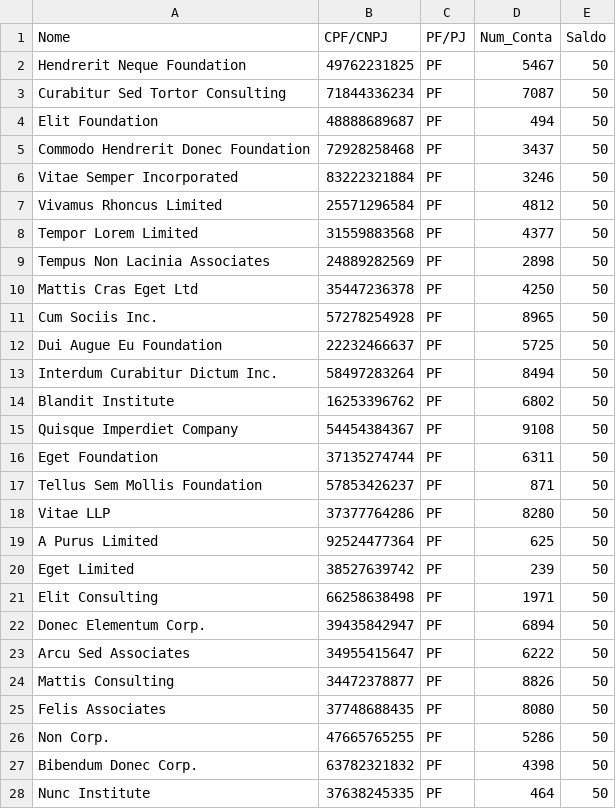
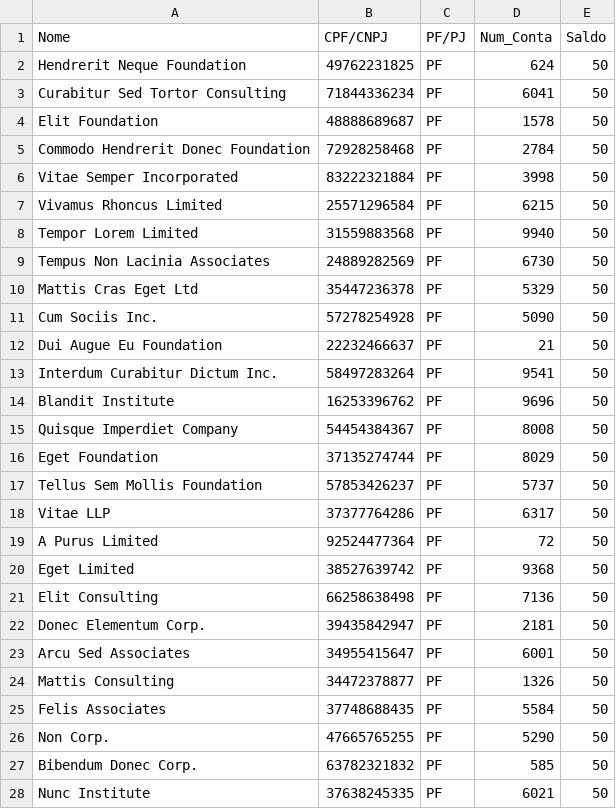
Before and after one commit to marcio-mfm/adaSistemaBancario, a CSV file: out/production/Modulo2/br/gov/caixa/app/Output/clientesCadastrados.csv, drawn as a sheet; only a part is shown; the diff covers the shown part only.

```diff
--- a/out/production/Modulo2/br/gov/caixa/app/Output/clientesCadastrados.csv
+++ b/out/production/Modulo2/br/gov/caixa/app/Output/clientesCadastrados.csv
@@ -1,28 +1,28 @@
 Nome; CPF/CNPJ; PF/PJ; Num_Conta; Saldo
-Hendrerit Neque Foundation;49762231825;PF;5467;50
-Curabitur Sed Tortor Consulting;71844336234;PF;7087;50
-Elit Foundation;48888689687;PF;494;50
-Commodo Hendrerit Donec Foundation;72928258468;PF;3437;50
-Vitae Semper Incorporated;83222321884;PF;3246;50
-Vivamus Rhoncus Limited;25571296584;PF;4812;50
-Tempor Lorem Limited;31559883568;PF;4377;50
-Tempus Non Lacinia Associates;24889282569;PF;2898;50
-Mattis Cras Eget Ltd;35447236378;PF;4250;50
-Cum Sociis Inc.;57278254928;PF;8965;50
-Dui Augue Eu Foundation;22232466637;PF;5725;50
-Interdum Curabitur Dictum Inc.;58497283264;PF;8494;50
-Blandit Institute;16253396762;PF;6802;50
-Quisque Imperdiet Company;54454384367;PF;9108;50
-Eget Foundation;37135274744;PF;6311;50
-Tellus Sem Mollis Foundation;57853426237;PF;871;50
-Vitae LLP;37377764286;PF;8280;50
-A Purus Limited;92524477364;PF;625;50
-Eget Limited;38527639742;PF;239;50
-Elit Consulting;66258638498;PF;1971;50
-Donec Elementum Corp.;39435842947;PF;6894;50
-Arcu Sed Associates;34955415647;PF;6222;50
-Mattis Consulting;34472378877;PF;8826;50
-Felis Associates;37748688435;PF;8080;50
-Non Corp.;47665765255;PF;5286;50
-Bibendum Donec Corp.;63782321832;PF;4398;50
-Nunc Institute;37638245335;PF;464;50
+Hendrerit Neque Foundation;49762231825;PF;624;50
+Curabitur Sed Tortor Consulting;71844336234;PF;6041;50
+Elit Foundation;48888689687;PF;1578;50
+Commodo Hendrerit Donec Foundation;72928258468;PF;2784;50
+Vitae Semper Incorporated;83222321884;PF;3998;50
+Vivamus Rhoncus Limited;25571296584;PF;6215;50
+Tempor Lorem Limited;31559883568;PF;9940;50
+Tempus Non Lacinia Associates;24889282569;PF;6730;50
+Mattis Cras Eget Ltd;35447236378;PF;5329;50
+Cum Sociis Inc.;57278254928;PF;5090;50
+Dui Augue Eu Foundation;22232466637;PF;21;50
+Interdum Curabitur Dictum Inc.;58497283264;PF;9541;50
+Blandit Institute;16253396762;PF;9696;50
+Quisque Imperdiet Company;54454384367;PF;8008;50
+Eget Foundation;37135274744;PF;8029;50
+Tellus Sem Mollis Foundation;57853426237;PF;5737;50
+Vitae LLP;37377764286;PF;6317;50
+A Purus Limited;92524477364;PF;72;50
+Eget Limited;38527639742;PF;9368;50
+Elit Consulting;66258638498;PF;7136;50
+Donec Elementum Corp.;39435842947;PF;2181;50
+Arcu Sed Associates;34955415647;PF;6001;50
+Mattis Consulting;34472378877;PF;1326;50
+Felis Associates;37748688435;PF;5584;50
+Non Corp.;47665765255;PF;5290;50
+Bibendum Donec Corp.;63782321832;PF;585;50
+Nunc Institute;37638245335;PF;6021;50
```
Also changed, not shown: 134 edited cells elsewhere in this file, src/br/gov/caixa/app/Output/clientesCadastrados.csv, 2 other files.
